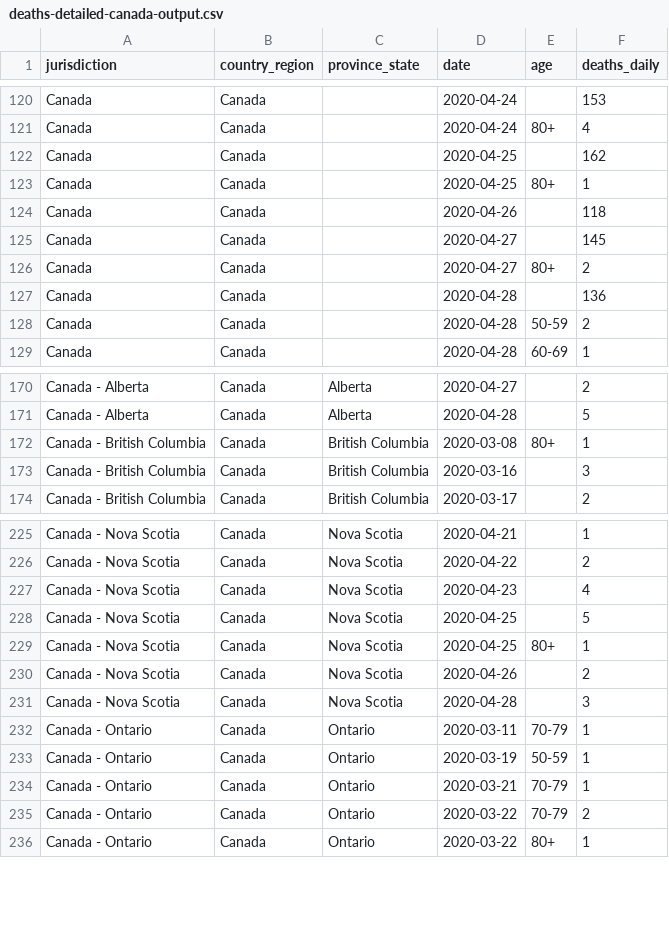
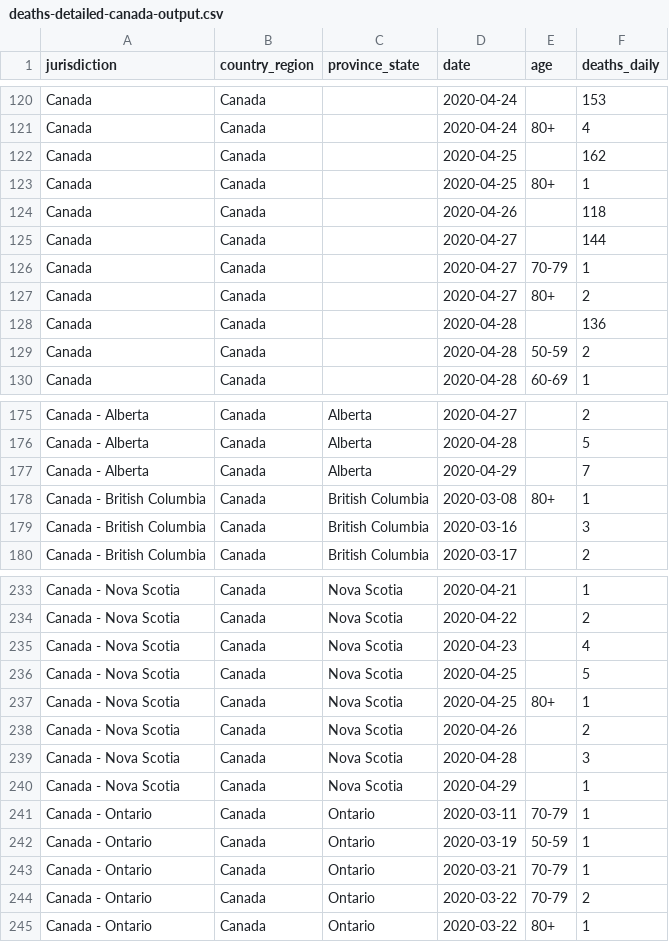
Before and after one commit to ApexRMS/covid19sim, a CSV file: data/deaths-detailed-canada-output.csv, drawn as a sheet; only a part is shown, gaps mark what is left out; the diff covers the shown part only.

```diff
--- a/data/deaths-detailed-canada-output.csv
+++ b/data/deaths-detailed-canada-output.csv
@@ -124,3 +124,4 @@ Canada,Canada,,2020-04-25,80+,1
 Canada,Canada,,2020-04-26,,118
-Canada,Canada,,2020-04-27,,145
+Canada,Canada,,2020-04-27,,144
+Canada,Canada,,2020-04-27,70-79,1
 Canada,Canada,,2020-04-27,80+,2
@@ -171,2 +176,3 @@ Canada - Alberta,Canada,Alberta,2020-04-27,,2
 Canada - Alberta,Canada,Alberta,2020-04-28,,5
+Canada - Alberta,Canada,Alberta,2020-04-29,,7
 Canada - British Columbia,Canada,British Columbia,2020-03-08,80+,1
@@ -231,2 +239,3 @@ Canada - Nova Scotia,Canada,Nova Scotia,2020-04-26,,2
 Canada - Nova Scotia,Canada,Nova Scotia,2020-04-28,,3
+Canada - Nova Scotia,Canada,Nova Scotia,2020-04-29,,1
 Canada - Ontario,Canada,Ontario,2020-03-11,70-79,1
```
Also changed, not shown: 12 added rows and 1 edited cell elsewhere in this file, 13 other files.
